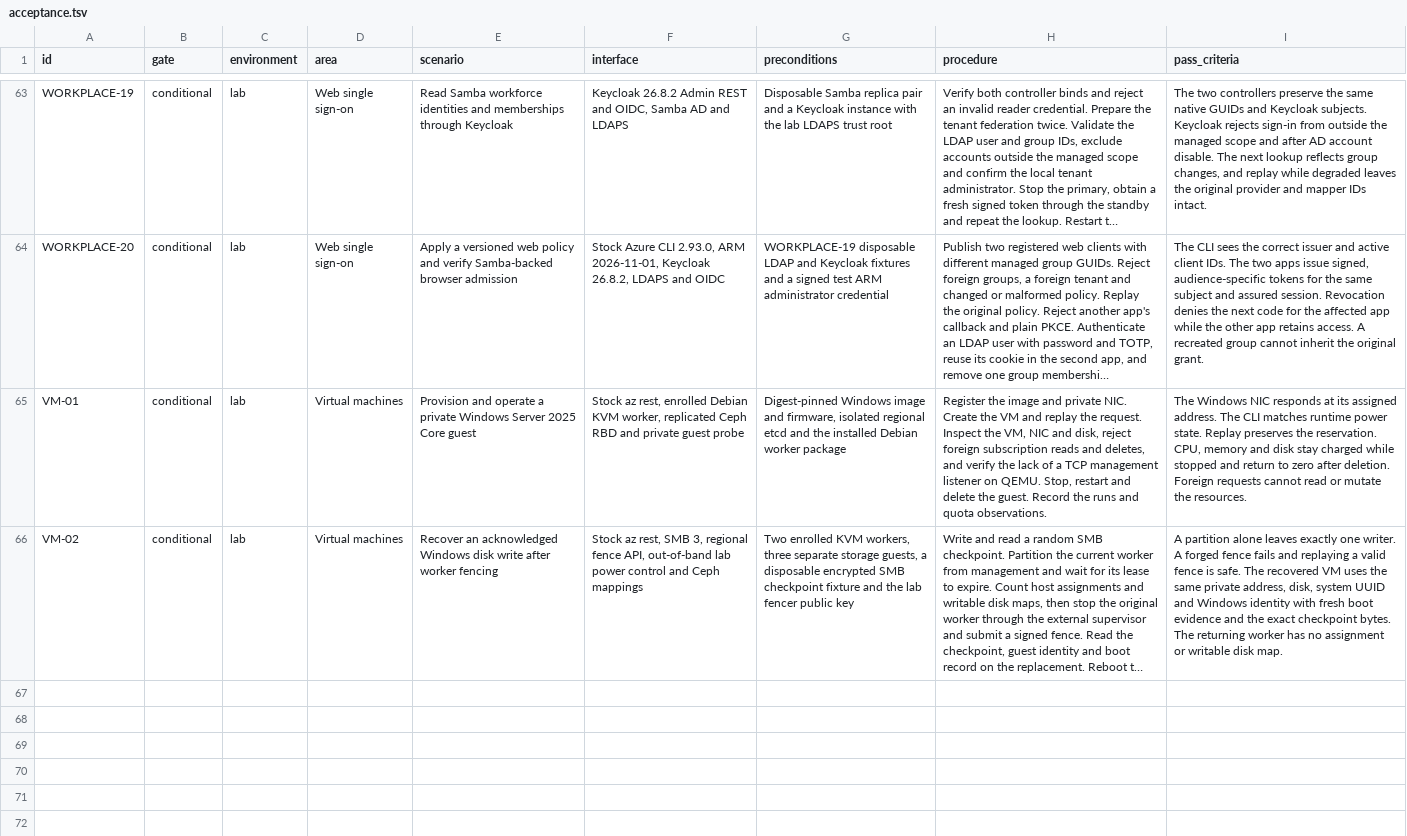
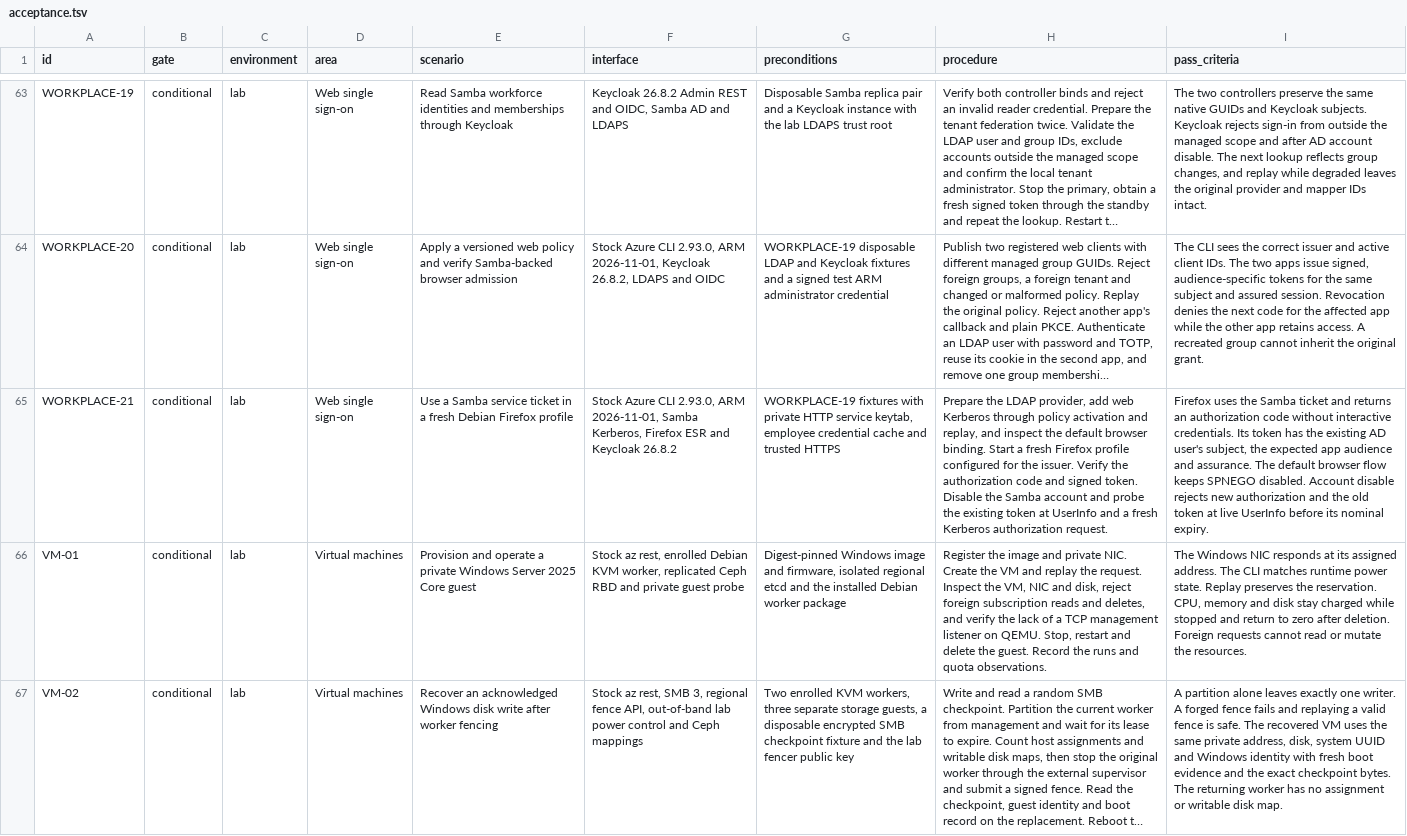
Before and after one commit to Weichwolf/ocean, a TSV file: acceptance.tsv, drawn as a sheet; only a part is shown, gaps mark what is left out; long unchanged cells end in …; the diff names each change by its address in the sheet, - before the commit and + after, or states it on an @@ line.

Commit message:
Enable tenant-scoped Kerberos in managed web sign-in

```diff
--- a/acceptance.tsv
+++ b/acceptance.tsv
+row 65: WORKPLACE-21 | conditional | lab | Web single sign-on | Use a Samba service ticket in a fresh Debian Firefox profile | Stock Azure CLI 2.93.0, ARM 2026-11-01, Samba Kerberos, Firefox ESR and Keycloak 26.8.2 | WORKPLACE-19 fixtures with private HTTP service keytab, employee credential cache and trusted HTTPS | Prepare the LDAP provider, add web Kerberos through policy activation and replay, and inspect the default browser binding. Start a fresh Firefox profile configured for the issuer. Verify the authorization code and signed token. Disable the Samba account and probe the existing token at UserInfo and a fresh Kerberos authorization request. | Firefox uses the Samba ticket and returns an authorization code without interactive credentials. Its token has the existing AD user's subject, the expected app audience and assurance. The default browser flow keeps SPNEGO disabled. Account disable rejects new authorization and the old token at live UserInfo before its nominal expiry.
```
Also changed, not shown: 9 other files.
